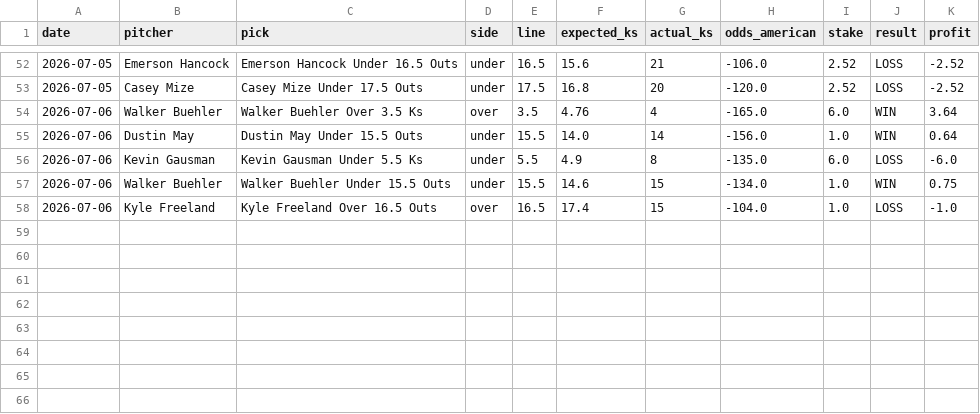
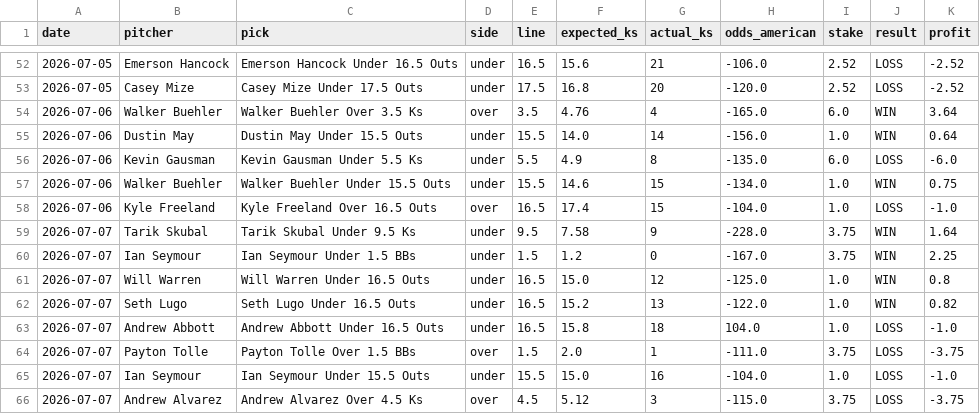
Before and after one commit to elrey72011/ParlayPicker, a CSV file: data/prop_results/prop_results_log.csv, drawn as a sheet; only a part is shown, gaps mark what is left out.

```diff
--- a/data/prop_results/prop_results_log.csv
+++ b/data/prop_results/prop_results_log.csv
@@ -58 +58,9 @@ date,pitcher,pick,side,line,expected_ks,actual_ks,odds_american,stake,result,pro
 2026-07-06,Kyle Freeland,Kyle Freeland Over 16.5 Outs,over,16.5,17.4,15,-104.0,1.0,LOSS,-1.0
+2026-07-07,Tarik Skubal,Tarik Skubal Under 9.5 Ks,under,9.5,7.58,9,-228.0,3.75,WIN,1.64
+2026-07-07,Ian Seymour,Ian Seymour Under 1.5 BBs,under,1.5,1.2,0,-167.0,3.75,WIN,2.25
+2026-07-07,Will Warren,Will Warren Under 16.5 Outs,under,16.5,15.0,12,-125.0,1.0,WIN,0.8
+2026-07-07,Seth Lugo,Seth Lugo Under 16.5 Outs,under,16.5,15.2,13,-122.0,1.0,WIN,0.82
+2026-07-07,Andrew Abbott,Andrew Abbott Under 16.5 Outs,under,16.5,15.8,18,104.0,1.0,LOSS,-1.0
+2026-07-07,Payton Tolle,Payton Tolle Over 1.5 BBs,over,1.5,2.0,1,-111.0,3.75,LOSS,-3.75
+2026-07-07,Ian Seymour,Ian Seymour Under 15.5 Outs,under,15.5,15.0,16,-104.0,1.0,LOSS,-1.0
+2026-07-07,Andrew Alvarez,Andrew Alvarez Over 4.5 Ks,over,4.5,5.12,3,-115.0,3.75,LOSS,-3.75
```
Also changed, not shown: 3 other files.
